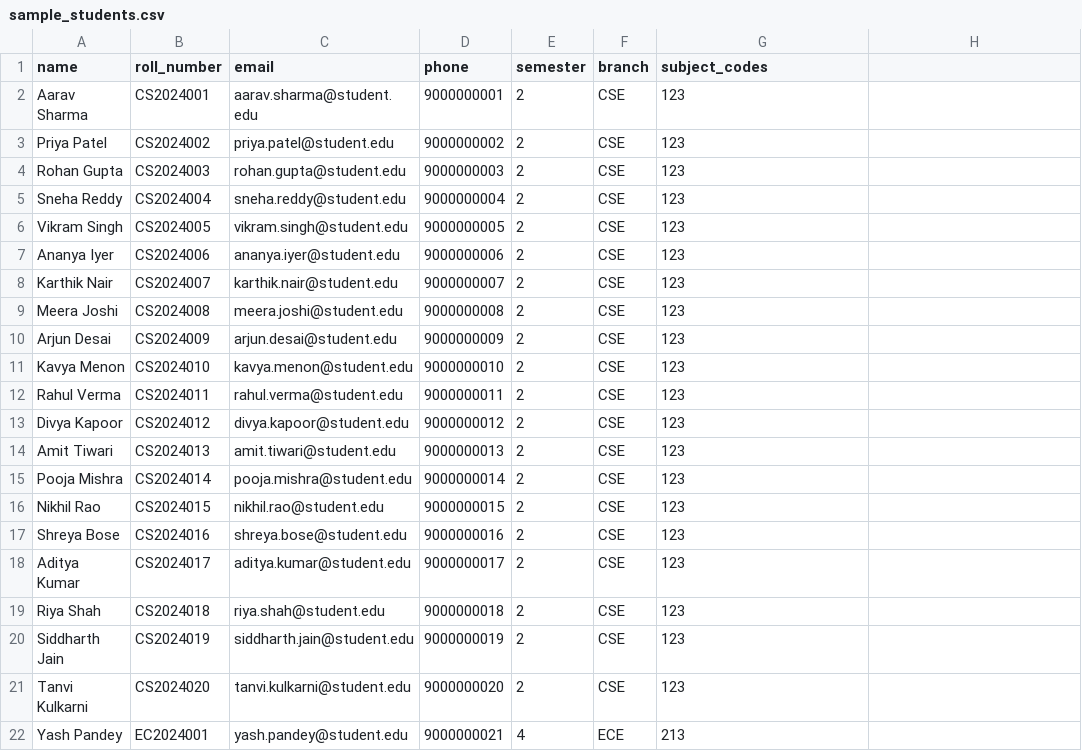
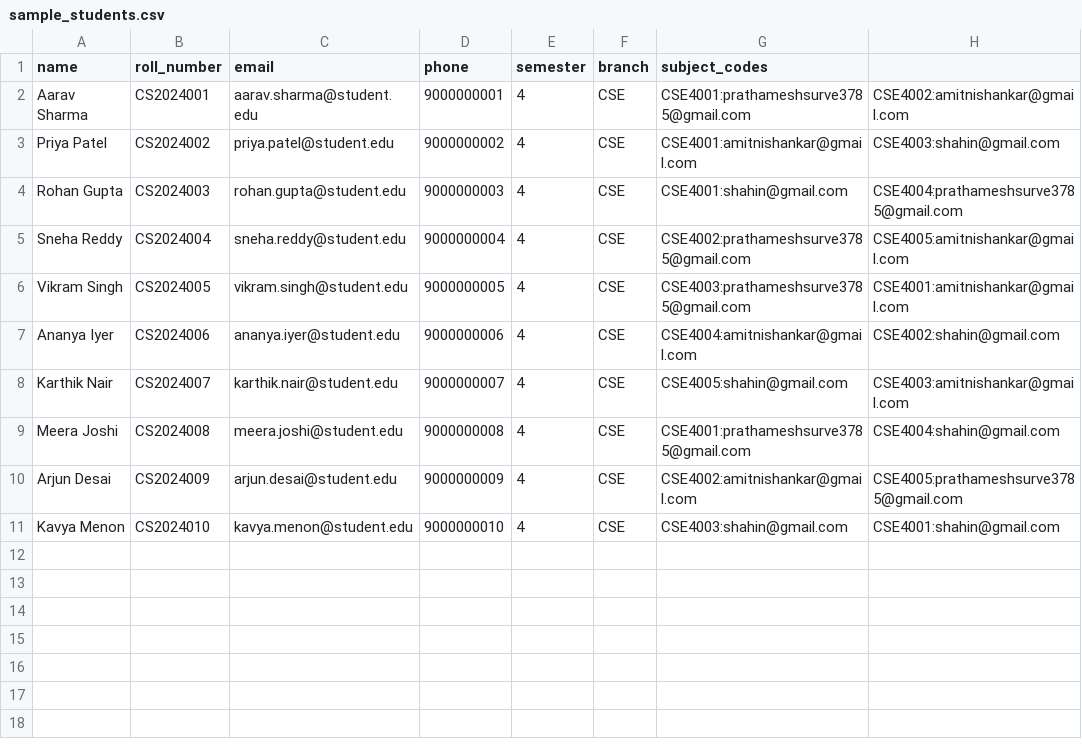
Before and after one commit to Sonu3785/university-portal, a CSV file: sample_students.csv, drawn as a sheet; only a part is shown; the diff covers the shown part only.

Commit message:
Student upload: support code:faculty_email format for specific faculty assignment

```diff
--- a/sample_students.csv
+++ b/sample_students.csv
@@ -1,22 +1,11 @@
 name,roll_number,email,phone,semester,branch,subject_codes
-Aarav Sharma,CS2024001,aarav.sharma@student.edu,9000000001,2,CSE,123
-Priya Patel,CS2024002,priya.patel@student.edu,9000000002,2,CSE,123
-Rohan Gupta,CS2024003,rohan.gupta@student.edu,9000000003,2,CSE,123
-Sneha Reddy,CS2024004,sneha.reddy@student.edu,9000000004,2,CSE,123
-Vikram Singh,CS2024005,vikram.singh@student.edu,9000000005,2,CSE,123
-Ananya Iyer,CS2024006,ananya.iyer@student.edu,9000000006,2,CSE,123
-Karthik Nair,CS2024007,karthik.nair@student.edu,9000000007,2,CSE,123
-Meera Joshi,CS2024008,meera.joshi@student.edu,9000000008,2,CSE,123
-Arjun Desai,CS2024009,arjun.desai@student.edu,9000000009,2,CSE,123
-Kavya Menon,CS2024010,kavya.menon@student.edu,9000000010,2,CSE,123
-Rahul Verma,CS2024011,rahul.verma@student.edu,9000000011,2,CSE,123
-Divya Kapoor,CS2024012,divya.kapoor@student.edu,9000000012,2,CSE,123
-Amit Tiwari,CS2024013,amit.tiwari@student.edu,9000000013,2,CSE,123
-Pooja Mishra,CS2024014,pooja.mishra@student.edu,9000000014,2,CSE,123
-Nikhil Rao,CS2024015,nikhil.rao@student.edu,9000000015,2,CSE,123
-Shreya Bose,CS2024016,shreya.bose@student.edu,9000000016,2,CSE,123
-Aditya Kumar,CS2024017,aditya.kumar@student.edu,9000000017,2,CSE,123
-Riya Shah,CS2024018,riya.shah@student.edu,9000000018,2,CSE,123
-Siddharth Jain,CS2024019,siddharth.jain@student.edu,9000000019,2,CSE,123
-Tanvi Kulkarni,CS2024020,tanvi.kulkarni@student.edu,9000000020,2,CSE,123
-Yash Pandey,EC2024001,yash.pandey@student.edu,9000000021,4,ECE,213
+Aarav Sharma,CS2024001,aarav.sharma@student.edu,9000000001,4,CSE,CSE4001:prathameshsurve3785@gmail.com,CSE4002:amitnishankar@gmail.com
+Priya Patel,CS2024002,priya.patel@student.edu,9000000002,4,CSE,CSE4001:amitnishankar@gmail.com,CSE4003:shahin@gmail.com
+Rohan Gupta,CS2024003,rohan.gupta@student.edu,9000000003,4,CSE,CSE4001:shahin@gmail.com,CSE4004:prathameshsurve3785@gmail.com
+Sneha Reddy,CS2024004,sneha.reddy@student.edu,9000000004,4,CSE,CSE4002:prathameshsurve3785@gmail.com,CSE4005:amitnishankar@gmail.com
+Vikram Singh,CS2024005,vikram.singh@student.edu,9000000005,4,CSE,CSE4003:prathameshsurve3785@gmail.com,CSE4001:amitnishankar@gmail.com
+Ananya Iyer,CS2024006,ananya.iyer@student.edu,9000000006,4,CSE,CSE4004:amitnishankar@gmail.com,CSE4002:shahin@gmail.com
+Karthik Nair,CS2024007,karthik.nair@student.edu,9000000007,4,CSE,CSE4005:shahin@gmail.com,CSE4003:amitnishankar@gmail.com
+Meera Joshi,CS2024008,meera.joshi@student.edu,9000000008,4,CSE,CSE4001:prathameshsurve3785@gmail.com,CSE4004:shahin@gmail.com
+Arjun Desai,CS2024009,arjun.desai@student.edu,9000000009,4,CSE,CSE4002:amitnishankar@gmail.com,CSE4005:prathameshsurve3785@gmail.com
+Kavya Menon,CS2024010,kavya.menon@student.edu,9000000010,4,CSE,CSE4003:shahin@gmail.com,CSE4001:shahin@gmail.com
```
Also changed, not shown: 4 removed rows elsewhere in this file, 2 other files.
